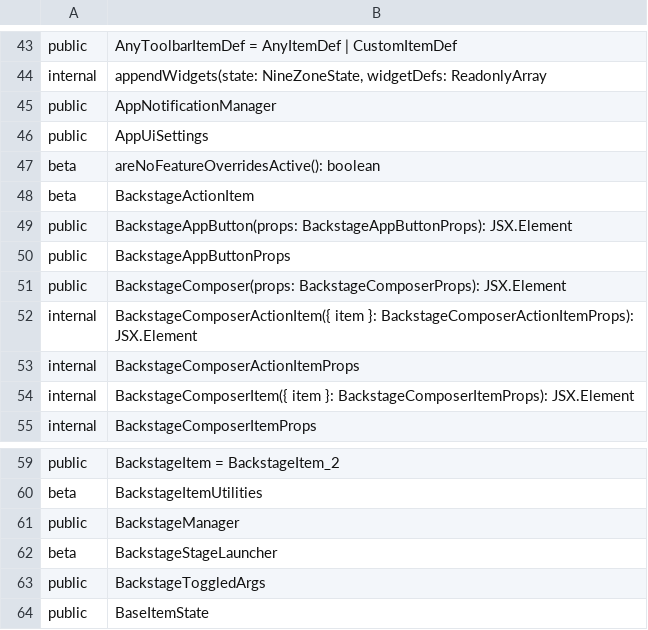
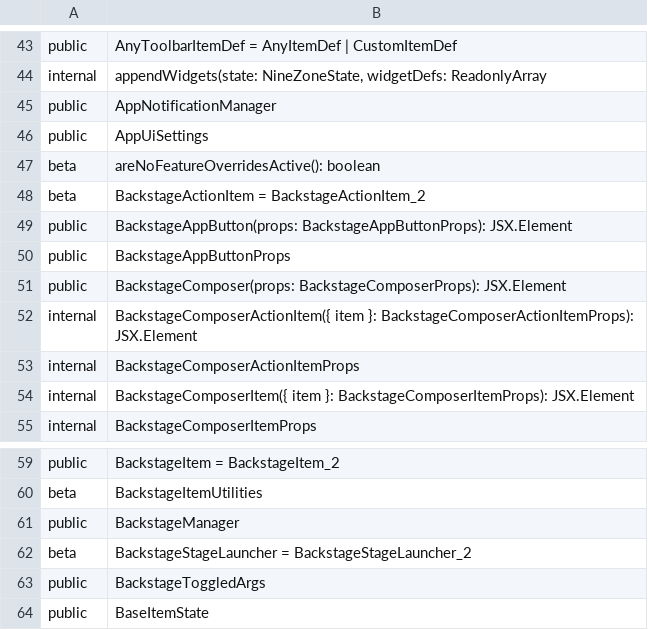
Before and after one commit to iTwin/appui, a CSV file: common/api/summary/appui-react.exports.csv, drawn as a sheet; only a part is shown, gaps mark what is left out.

```diff
--- a/common/api/summary/appui-react.exports.csv
+++ b/common/api/summary/appui-react.exports.csv
@@ -47,3 +47,3 @@ public;AppUiSettings
 beta;areNoFeatureOverridesActive(): boolean
-beta;BackstageActionItem
+beta;BackstageActionItem = BackstageActionItem_2
 public;BackstageAppButton(props: BackstageAppButtonProps): JSX.Element
@@ -61,3 +61,3 @@ beta;BackstageItemUtilities
 public;BackstageManager
-beta;BackstageStageLauncher
+beta;BackstageStageLauncher = BackstageStageLauncher_2
 public;BackstageToggledArgs
```
Also changed, not shown: 5 other files.
